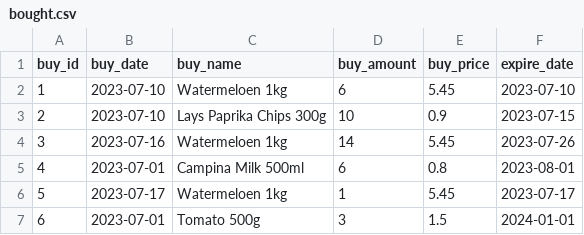
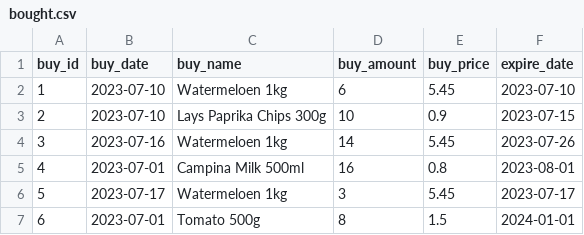
Before and after one commit to BarzinDevelops/Assignment_SuperPy, a CSV file: superpy/outputs/bought.csv, drawn as a sheet.

```diff
--- a/superpy/outputs/bought.csv
+++ b/superpy/outputs/bought.csv
@@ -4,4 +4,4 @@ buy_id,buy_date,buy_name,buy_amount,buy_price,expire_date
 3,2023-07-16,Watermeloen 1kg,14,5.45,2023-07-26
-4,2023-07-01,Campina Milk 500ml,6,0.8,2023-08-01
-5,2023-07-17,Watermeloen 1kg,1,5.45,2023-07-17
-6,2023-07-01,Tomato 500g,3,1.5,2024-01-01
+4,2023-07-01,Campina Milk 500ml,16,0.8,2023-08-01
+5,2023-07-17,Watermeloen 1kg,3,5.45,2023-07-17
+6,2023-07-01,Tomato 500g,8,1.5,2024-01-01
```
Also changed, not shown: superpy/outputs/inventory.csv, superpy/outputs/management_report.csv, 9 other files.
